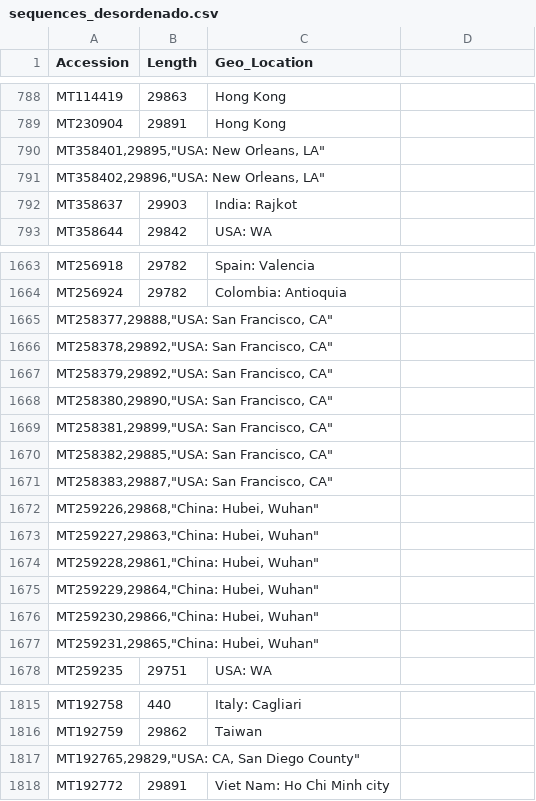
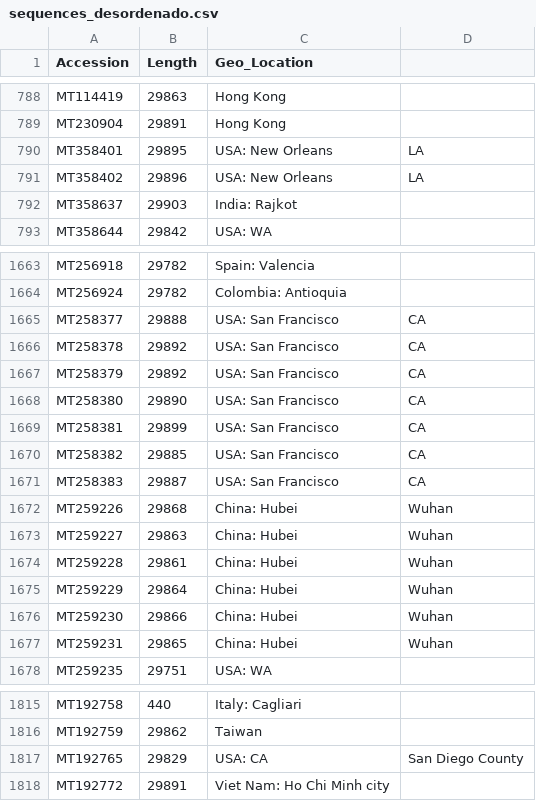
Before and after one commit to sala1714/PipCoders, a CSV file: sequences_desordenado.csv, drawn as a sheet; only a part is shown, gaps mark what is left out; removed rows and columns are numbered as before the commit, all else as after; the diff covers the shown part only; the diff names each change by its address in the sheet, - before the commit and + after, or states it on an @@ line.

```diff
--- a/sequences_desordenado.csv
+++ b/sequences_desordenado.csv
-row 790: MT358401,29895,"USA: New Orleans, LA"
-row 791: MT358402,29896,"USA: New Orleans, LA"
+row 790: MT358401 | 29895 | USA: New Orleans | LA
+row 791: MT358402 | 29896 | USA: New Orleans | LA
-row 1665: MT258377,29888,"USA: San Francisco, CA"
-row 1666: MT258378,29892,"USA: San Francisco, CA"
-row 1667: MT258379,29892,"USA: San Francisco, CA"
-row 1668: MT258380,29890,"USA: San Francisco, CA"
-row 1669: MT258381,29899,"USA: San Francisco, CA"
-row 1670: MT258382,29885,"USA: San Francisco, CA"
-row 1671: MT258383,29887,"USA: San Francisco, CA"
-row 1672: MT259226,29868,"China: Hubei, Wuhan"
-row 1673: MT259227,29863,"China: Hubei, Wuhan"
-row 1674: MT259228,29861,"China: Hubei, Wuhan"
-row 1675: MT259229,29864,"China: Hubei, Wuhan"
-row 1676: MT259230,29866,"China: Hubei, Wuhan"
-row 1677: MT259231,29865,"China: Hubei, Wuhan"
+row 1665: MT258377 | 29888 | USA: San Francisco | CA
+row 1666: MT258378 | 29892 | USA: San Francisco | CA
+row 1667: MT258379 | 29892 | USA: San Francisco | CA
+row 1668: MT258380 | 29890 | USA: San Francisco | CA
+row 1669: MT258381 | 29899 | USA: San Francisco | CA
+row 1670: MT258382 | 29885 | USA: San Francisco | CA
+row 1671: MT258383 | 29887 | USA: San Francisco | CA
+row 1672: MT259226 | 29868 | China: Hubei | Wuhan
+row 1673: MT259227 | 29863 | China: Hubei | Wuhan
+row 1674: MT259228 | 29861 | China: Hubei | Wuhan
+row 1675: MT259229 | 29864 | China: Hubei | Wuhan
+row 1676: MT259230 | 29866 | China: Hubei | Wuhan
+row 1677: MT259231 | 29865 | China: Hubei | Wuhan
-row 1817: MT192765,29829,"USA: CA, San Diego County"
+row 1817: MT192765 | 29829 | USA: CA | San Diego County
```
Also changed, not shown: 23 added rows and 23 removed rows elsewhere in this file.
